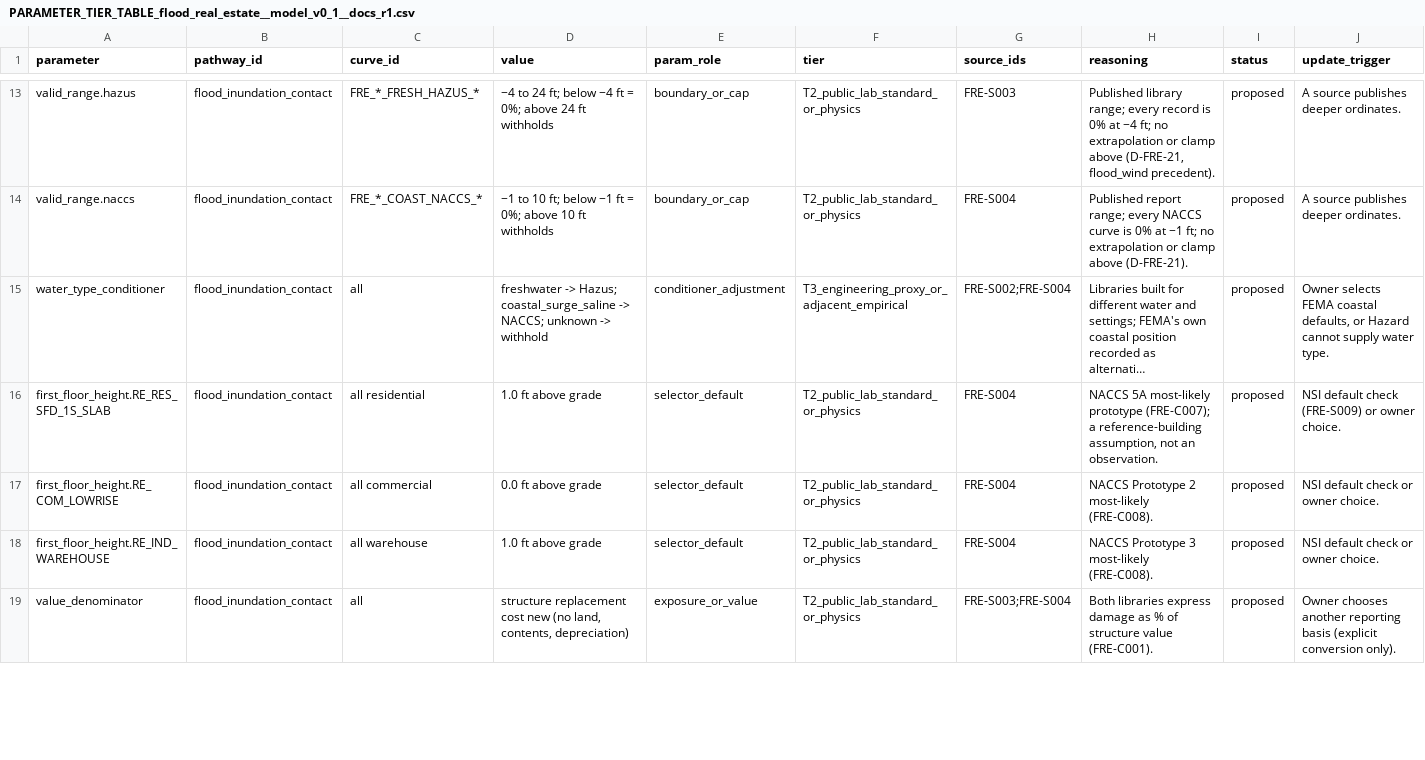
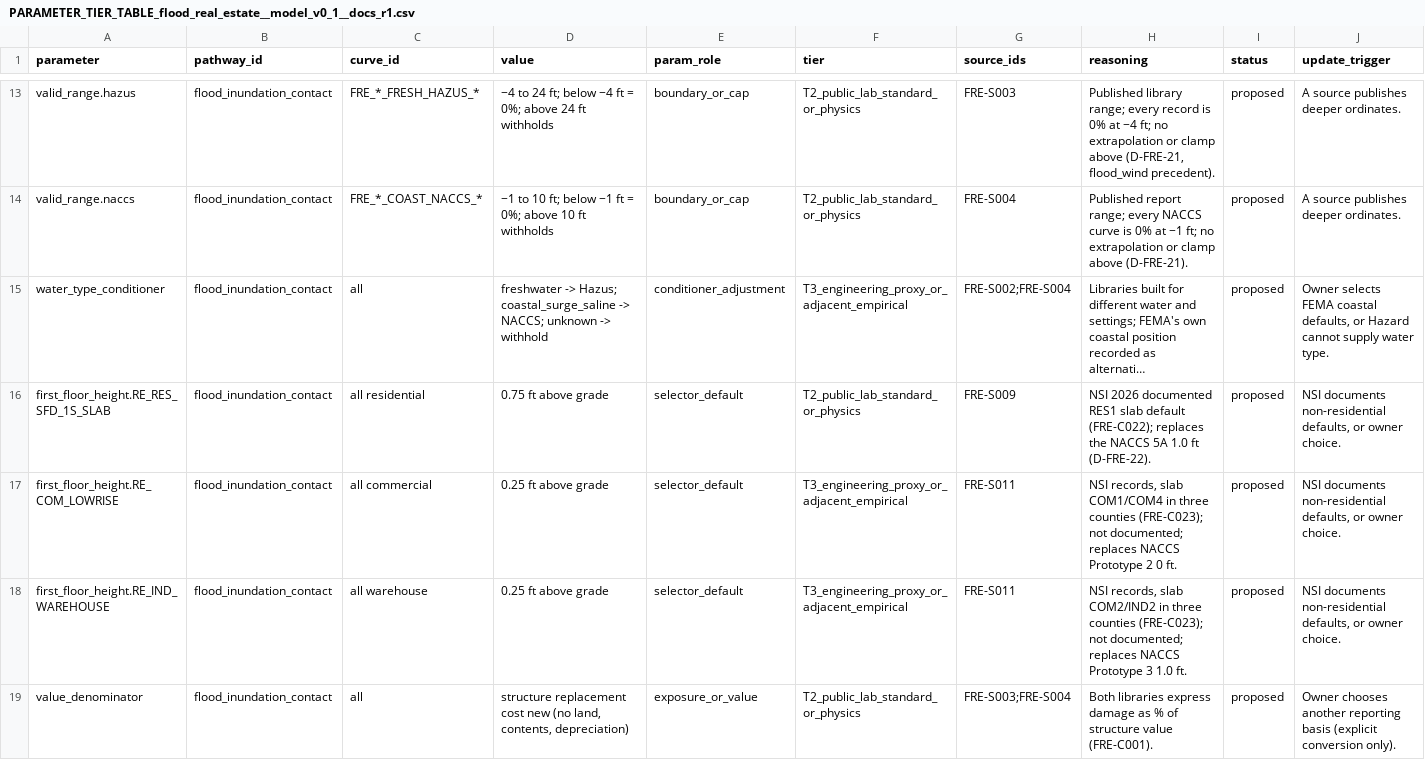
Before and after one commit to Divi-patel/Damage_Modeling, a CSV file: docs/cells/flood_real_estate/proposed/PARAMETER_TIER_TABLE_flood_real_estate__model_v0_1__docs_r1.csv, drawn as a sheet; only a part is shown, gaps mark what is left out; long unchanged cells end in …; the diff covers the shown part only; the diff names each change by its address in the sheet, - before the commit and + after, or states it on an @@ line.

```diff
--- a/docs/cells/flood_real_estate/proposed/PARAMETER_TIER_TABLE_flood_real_estate__model_v0_1__docs_r1.csv
+++ b/docs/cells/flood_real_estate/proposed/PARAMETER_TIER_TABLE_flood_real_estate__model_v0_1__docs_r1.csv
-D16 (value): 1.0 ft above grade
+D16 (value): 0.75 ft above grade
-G16 (source_ids): FRE-S004
+G16 (source_ids): FRE-S009
-H16 (reasoning): NACCS 5A most-likely prototype (FRE-C007); a reference-building assumption, not an observation.
+H16 (reasoning): NSI 2026 documented RES1 slab default (FRE-C022); replaces the NACCS 5A 1.0 ft (D-FRE-22).
-J16 (update_trigger): NSI default check (FRE-S009) or owner…
+J16 (update_trigger): NSI documents non-residential defaults, or owner…
-D17 (value): 0.0 ft above grade
+D17 (value): 0.25 ft above grade
-F17:F18 (tier): T2_public_lab_standard_or_physics
+F17:F18 (tier): T3_engineering_proxy_or_adjacent_empirical
-G17:G18 (source_ids): FRE-S004
+G17:G18 (source_ids): FRE-S011
-H17 (reasoning): NACCS Prototype 2 most-likely (FRE-C008).
+H17 (reasoning): NSI records, slab COM1/COM4 in three counties (FRE-C023); not documented; replaces NACCS Prototype 2 0 ft.
-J17:J18 (update_trigger): NSI default check or owner choice.
+J17:J18 (update_trigger): NSI documents non-residential defaults, or owner choice.
-D18 (value): 1.0 ft above grade
+D18 (value): 0.25 ft above grade
-H18 (reasoning): NACCS Prototype 3 most-likely (FRE-C008).
+H18 (reasoning): NSI records, slab COM2/IND2 in three counties (FRE-C023); not documented; replaces NACCS Prototype 3 1.0 ft.
```
Also changed, not shown: 1 edited cell elsewhere in this file, docs/cells/flood_real_estate/proposed/CLAIM_PARAMETER_REGISTER_flood_real_estate__model_v0_1__docs_r1.csv, docs/cells/flood_real_estate/proposed/SOURCE_REGISTER_flood_real_estate__model_v0_1__docs_r1.csv, 9 other files.
